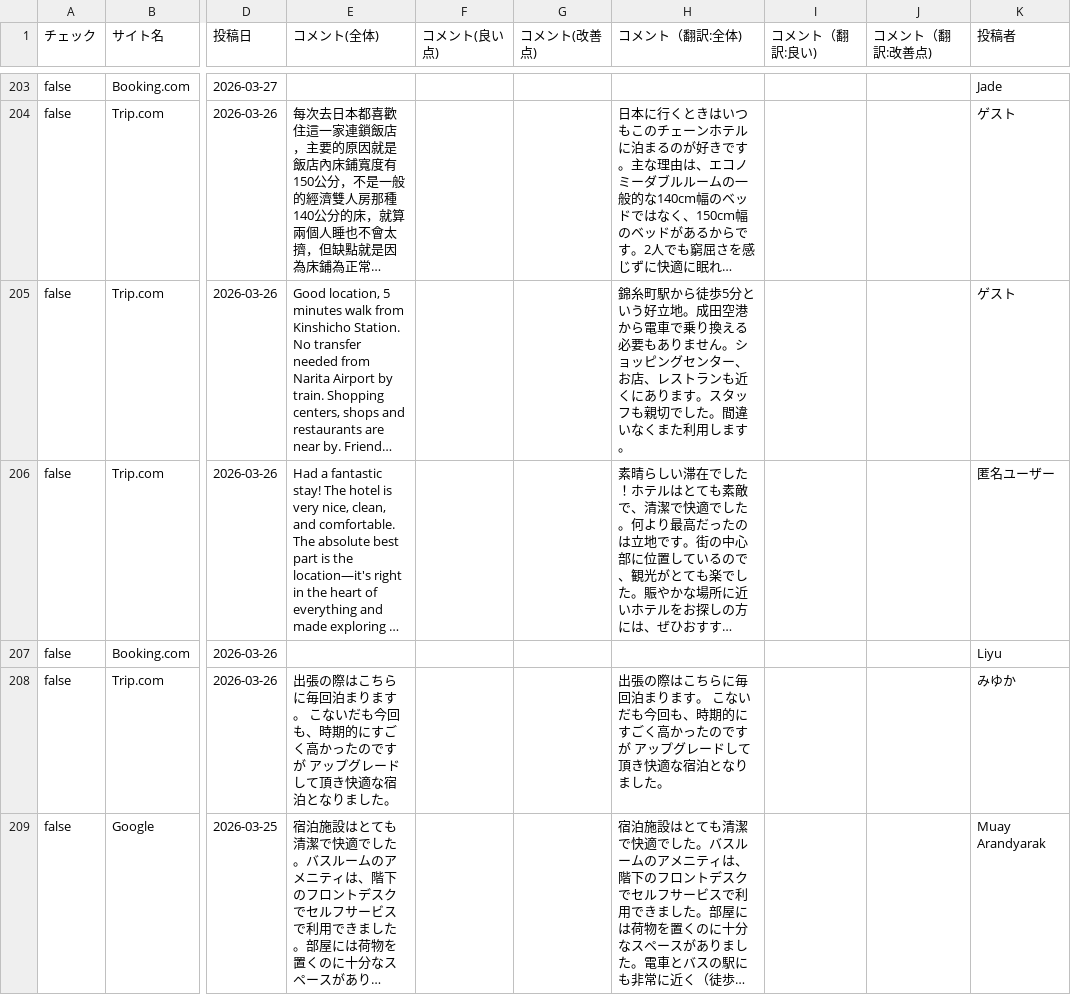
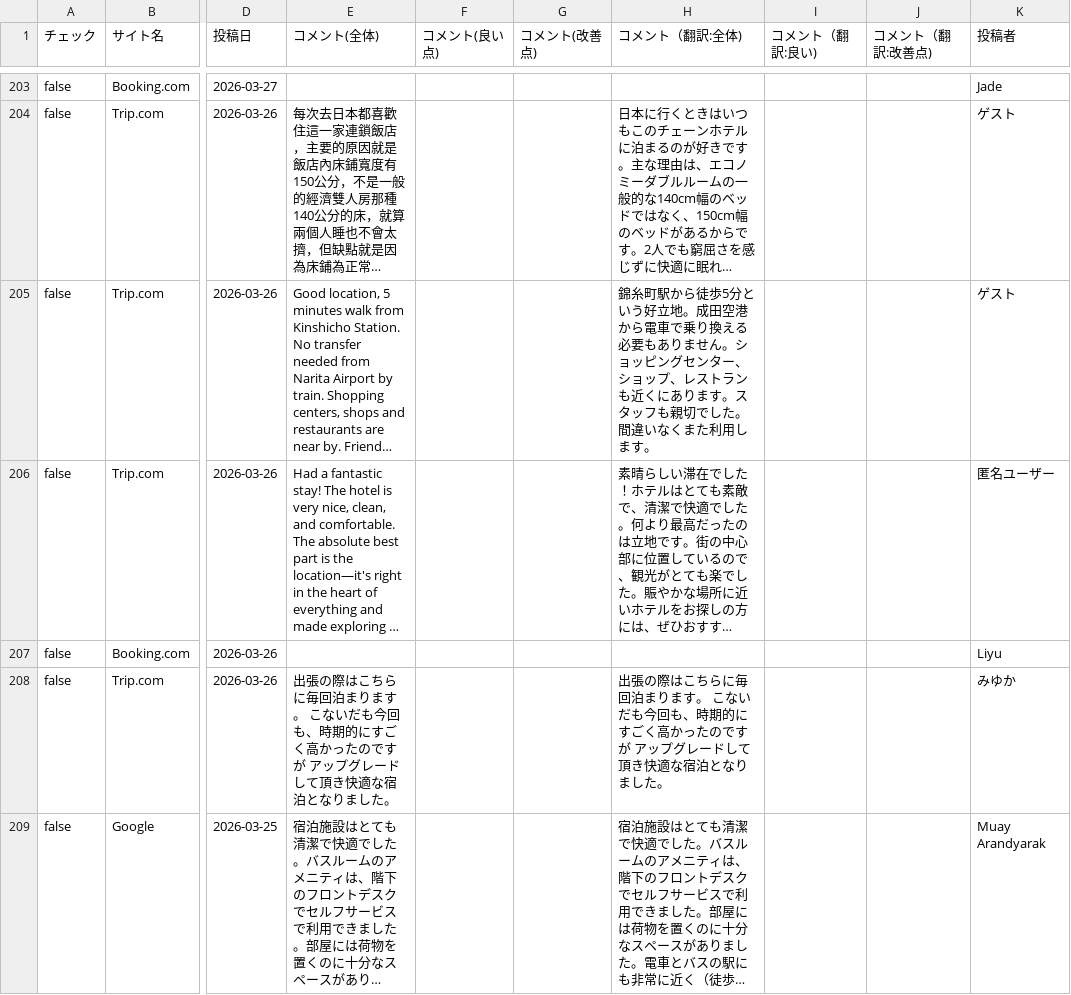
Before and after one commit to TAKAHASHIMITSUGU329/primechange-portal, a CSV file: データ/ホテル口コミデータ/keisei_kinshicho_data.csv, drawn as a sheet; only a part is shown, gaps mark what is left out; long unchanged cells end in …; the diff covers the shown part only; the diff names each change by its address in the sheet, - before the commit and + after, or states it on an @@ line.

```diff
--- a/データ/ホテル口コミデータ/keisei_kinshicho_data.csv
+++ b/データ/ホテル口コミデータ/keisei_kinshicho_data.csv
-H205 (コメント（翻訳:全体)): …ンター、お店、レスト…
+H205 (コメント（翻訳:全体)): …ンター、ショップ、レスト…
```
Also changed, not shown: 38 edited cells elsewhere in this file, データ/ホテル口コミデータ/comfort_era_higashikanda_data.csv, データ/ホテル口コミデータ/comfort_hakata_data.csv, 38 other files.
